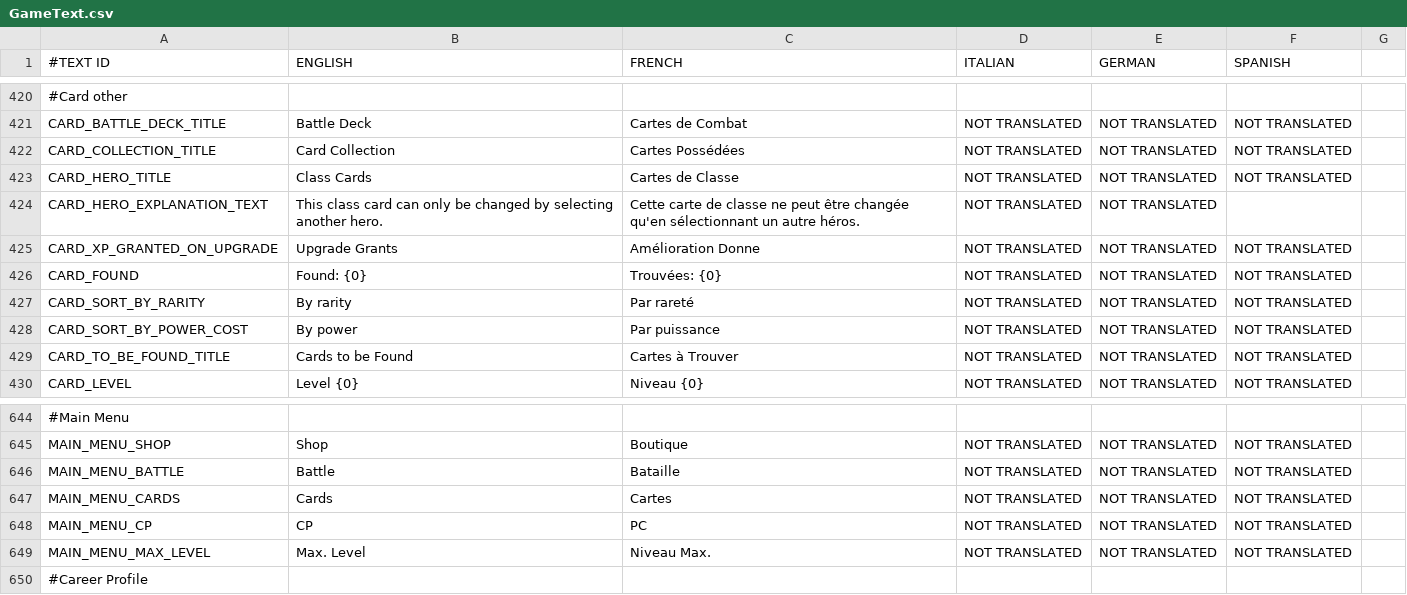
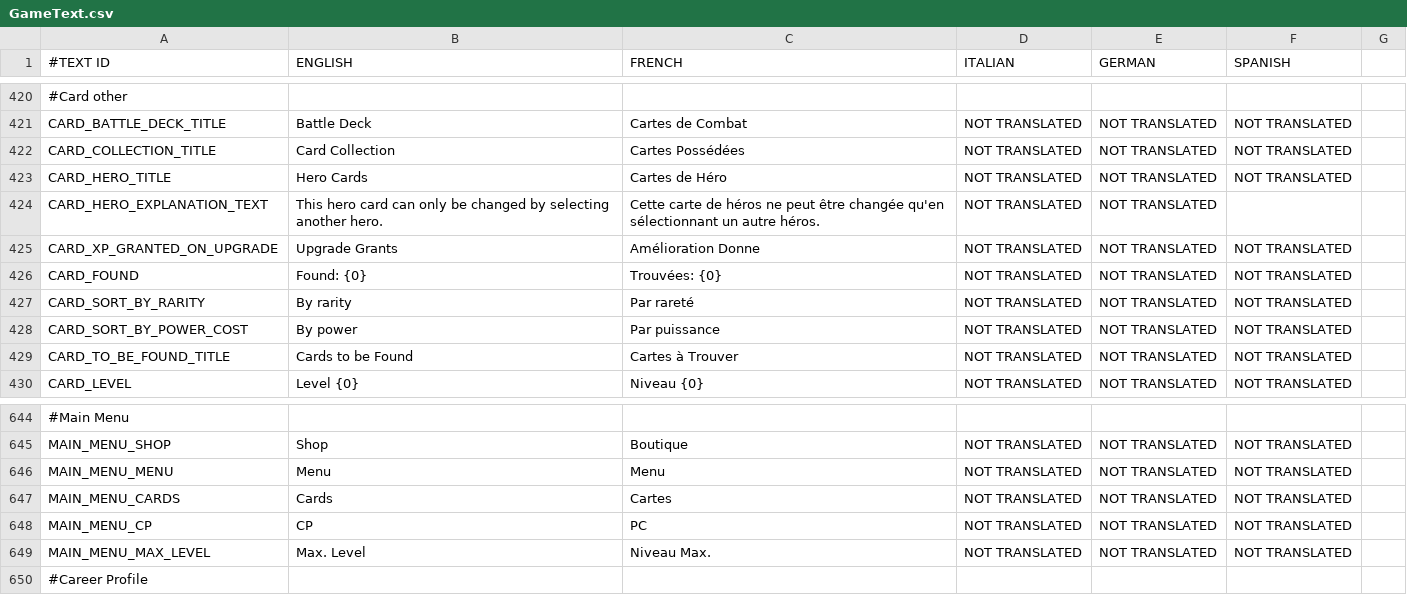
Before and after one commit to shahbazGamedev/Hero-s-Run, a CSV file: Assets/Resources/Localization/GameText.csv, drawn as a sheet; only a part is shown, gaps mark what is left out; the diff names each change by its address in the sheet, - before the commit and + after, or states it on an @@ line.

Commit message:
Minor polish
Tweaked hero size and position in hero selection.
Renamed Class Cards to Hero Cards.
Renamed Battle button to Menu button.
Increased card radial mask opacity from 141/255 to 165/255.

```diff
--- a/Assets/Resources/Localization/GameText.csv
+++ b/Assets/Resources/Localization/GameText.csv
-B423 (ENGLISH): Class Cards
+B423 (ENGLISH): Hero Cards
-C423 (FRENCH): Cartes de Classe
+C423 (FRENCH): Cartes de Héro
-B424 (ENGLISH): This class card can…
+B424 (ENGLISH): This hero card can…
-C424 (FRENCH): …carte de classe ne peut…
+C424 (FRENCH): …carte de héros ne peut…
-A646 (#TEXT ID): MAIN_MENU_BATTLE
+A646 (#TEXT ID): MAIN_MENU_MENU
-B646 (ENGLISH): Battle
+B646 (ENGLISH): Menu
-C646 (FRENCH): Bataille
+C646 (FRENCH): Menu
```
Also changed, not shown: 3 other files.
